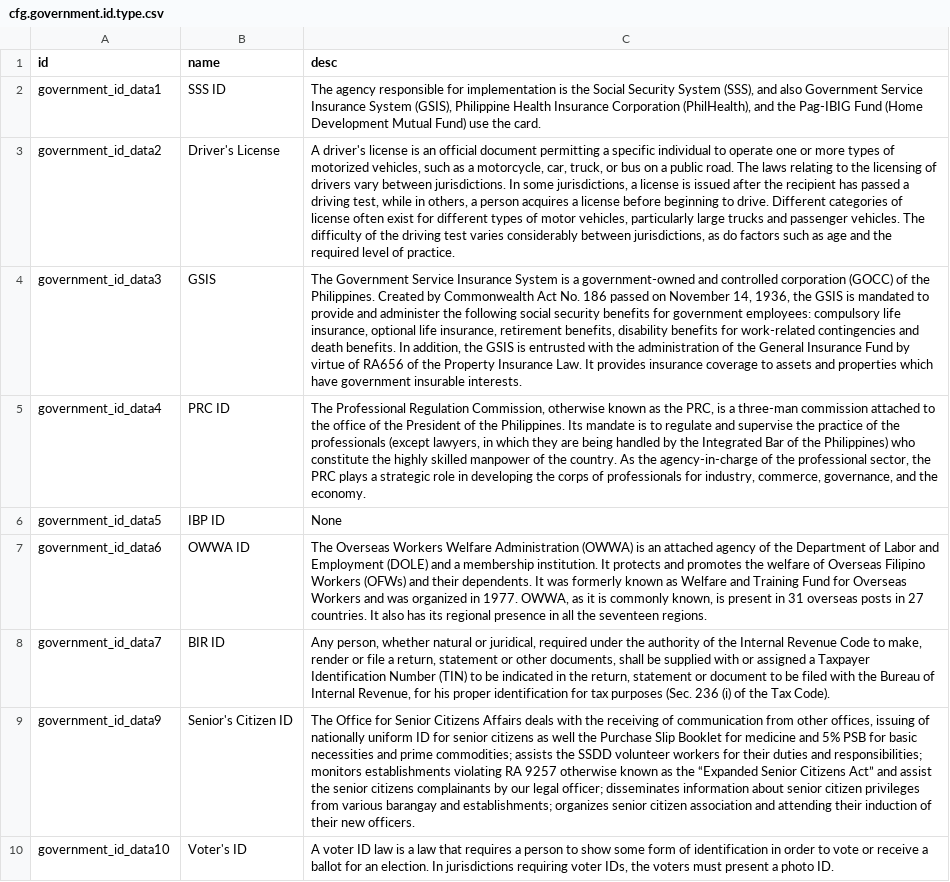
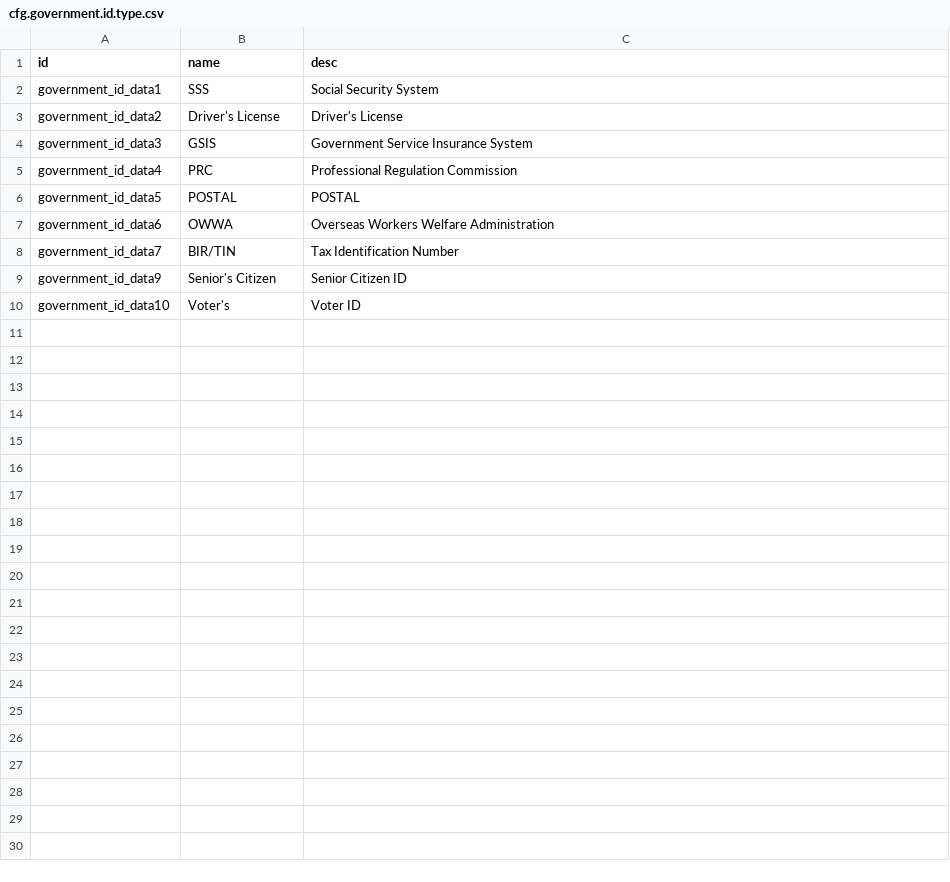
Before and after one commit to mah007/etsi-addons, a CSV file: hr_government_ids/data/cfg.government.id.type.csv, drawn as a sheet; the diff names each change by its address in the sheet, - before the commit and + after, or states it on an @@ line.

Commit message:
Changes in .csv

```diff
--- a/hr_government_ids/data/cfg.government.id.type.csv
+++ b/hr_government_ids/data/cfg.government.id.type.csv
-B2 (name): SSS ID
+B2 (name): SSS
-C2 (desc): The agency responsible for implementation is the Social Security System (SSS), and also Government Service Insurance System (GSIS), Philippine Health Insurance Corporation (PhilHealth), and the Pag-IBIG Fund (Home Development Mutual Fund) use the card.
+C2 (desc): Social Security System
-C3 (desc): A driver's license is an official document permitting a specific individual to operate one or more types of motorized vehicles, such as a motorcycle, car, truck, or bus on a public road. The laws relating to the licensing of drivers vary between jurisdictions. In some jurisdictions, a license is issued after the recipient has passed a driving test, while in others, a person acquires a license before beginning to drive. Different categories of license often exist for different types of motor vehicles, particularly large trucks and passenger vehicles. The difficulty of the driving test varies considerably between jurisdictions, as do factors such as age and the required level of practice.
+C3 (desc): Driver's License
-C4 (desc): The Government Service Insurance System is a government-owned and controlled corporation (GOCC) of the Philippines. Created by Commonwealth Act No. 186 passed on November 14, 1936, the GSIS is mandated to provide and administer the following social security benefits for government employees: compulsory life insurance, optional life insurance, retirement benefits, disability benefits for work-related contingencies and death benefits. In addition, the GSIS is entrusted with the administration of the General Insurance Fund by virtue of RA656 of the Property Insurance Law. It provides insurance coverage to assets and properties which have government insurable interests.
+C4 (desc): Government Service Insurance System
-B5 (name): PRC ID
+B5 (name): PRC
-C5 (desc): The Professional Regulation Commission, otherwise known as the PRC, is a three-man commission attached to the office of the President of the Philippines. Its mandate is to regulate and supervise the practice of the professionals (except lawyers, in which they are being handled by the Integrated Bar of the Philippines) who constitute the highly skilled manpower of the country. As the agency-in-charge of the professional sector, the PRC plays a strategic role in developing the corps of professionals for industry, commerce, governance, and the economy.
+C5 (desc): Professional Regulation Commission
-B6 (name): IBP ID
+B6 (name): POSTAL
-C6 (desc): None
+C6 (desc): POSTAL
-B7 (name): OWWA ID
+B7 (name): OWWA
-C7 (desc): The Overseas Workers Welfare Administration (OWWA) is an attached agency of the Department of Labor and Employment (DOLE) and a membership institution. It protects and promotes the welfare of Overseas Filipino Workers (OFWs) and their dependents. It was formerly known as Welfare and Training Fund for Overseas Workers and was organized in 1977. OWWA, as it is commonly known, is present in 31 overseas posts in 27 countries. It also has its regional presence in all the seventeen regions.
+C7 (desc): Overseas Workers Welfare Administration
-B8 (name): BIR ID
+B8 (name): BIR/TIN
-C8 (desc): Any person, whether natural or juridical, required under the authority of the Internal Revenue Code to make, render or file a return, statement or other documents, shall be supplied with or assigned a Taxpayer Identification Number (TIN) to be indicated in the return, statement or document to be filed with the Bureau of Internal Revenue, for his proper identification for tax purposes (Sec. 236 (i) of the Tax Code).
+C8 (desc): Tax Identification Number
-B9 (name): Senior's Citizen ID
+B9 (name): Senior's Citizen
-C9 (desc): The Office for Senior Citizens Affairs deals with the receiving of communication from other offices, issuing of nationally uniform ID for senior citizens as well the Purchase Slip Booklet for medicine and 5% PSB for basic necessities and prime commodities; assists the SSDD volunteer workers for their duties and responsibilities; monitors establishments violating RA 9257 otherwise known as the “Expanded Senior Citizens Act” and assist the senior citizens complainants by our legal officer; disseminates information about senior citizen privileges from various barangay and establishments; organizes senior citizen association and attending their induction of their new officers.
+C9 (desc): Senior Citizen ID
-B10 (name): Voter's ID
+B10 (name): Voter's
-C10 (desc): A voter ID law is a law that requires a person to show some form of identification in order to vote or receive a ballot for an election. In jurisdictions requiring voter IDs, the voters must present a photo ID.
+C10 (desc): Voter ID
```
